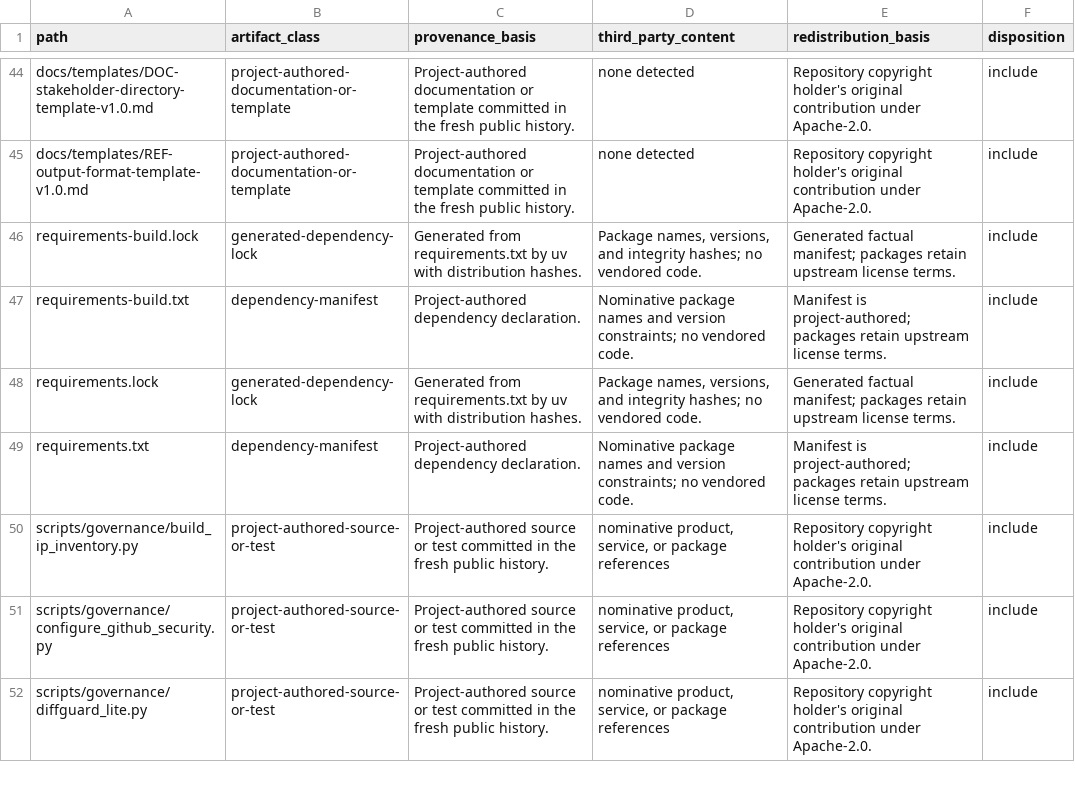
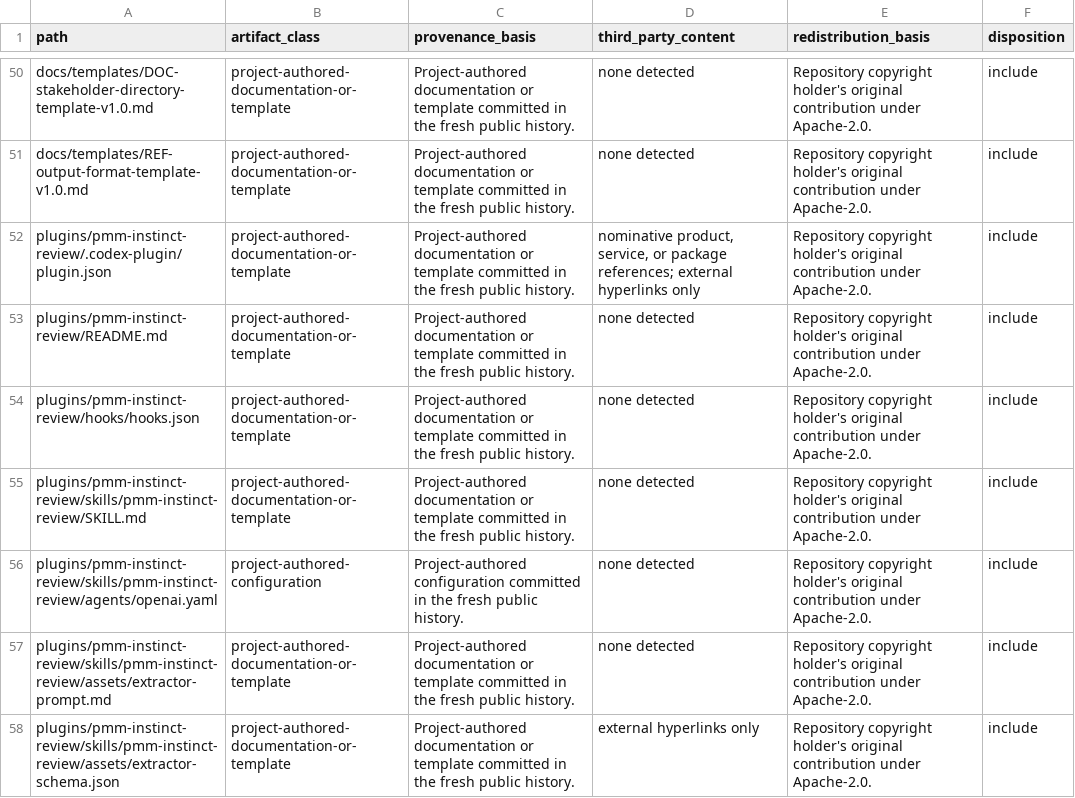
Before and after one commit to alex-bea/pmm-engine-toolkit, a CSV file: docs/legal/IP-INVENTORY.csv, drawn as a sheet; only a part is shown, gaps mark what is left out; the shorter side is filled out with more unchanged rows; the diff covers the shown part only; the diff names each change by its address in the sheet, - before the commit and + after, or states it on an @@ line.

Commit message:
feat: publish portable instinct review plugin

```diff
--- a/docs/legal/IP-INVENTORY.csv
+++ b/docs/legal/IP-INVENTORY.csv
+row 52: plugins/pmm-instinct-review/.codex-plugin/plugin.json | project-authored-documentation-or-template | Project-authored documentation or template committed in the fresh public history. | nominative product, service, or package references; external hyperlinks only | Repository copyright holder's original contribution under Apache-2.0. | include
+row 53: plugins/pmm-instinct-review/README.md | project-authored-documentation-or-template | Project-authored documentation or template committed in the fresh public history. | none detected | Repository copyright holder's original contribution under Apache-2.0. | include
+row 54: plugins/pmm-instinct-review/hooks/hooks.json | project-authored-documentation-or-template | Project-authored documentation or template committed in the fresh public history. | none detected | Repository copyright holder's original contribution under Apache-2.0. | include
+row 55: plugins/pmm-instinct-review/skills/pmm-instinct-review/SKILL.md | project-authored-documentation-or-template | Project-authored documentation or template committed in the fresh public history. | none detected | Repository copyright holder's original contribution under Apache-2.0. | include
+row 56: plugins/pmm-instinct-review/skills/pmm-instinct-review/agents/openai.yaml | project-authored-configuration | Project-authored configuration committed in the fresh public history. | none detected | Repository copyright holder's original contribution under Apache-2.0. | include
+row 57: plugins/pmm-instinct-review/skills/pmm-instinct-review/assets/extractor-prompt.md | project-authored-documentation-or-template | Project-authored documentation or template committed in the fresh public history. | none detected | Repository copyright holder's original contribution under Apache-2.0. | include
+row 58: plugins/pmm-instinct-review/skills/pmm-instinct-review/assets/extractor-schema.json | project-authored-documentation-or-template | Project-authored documentation or template committed in the fresh public history. | external hyperlinks only | Repository copyright holder's original contribution under Apache-2.0. | include
```
Also changed, not shown: 13 added rows and 6 removed rows elsewhere in this file, 36 other files.
